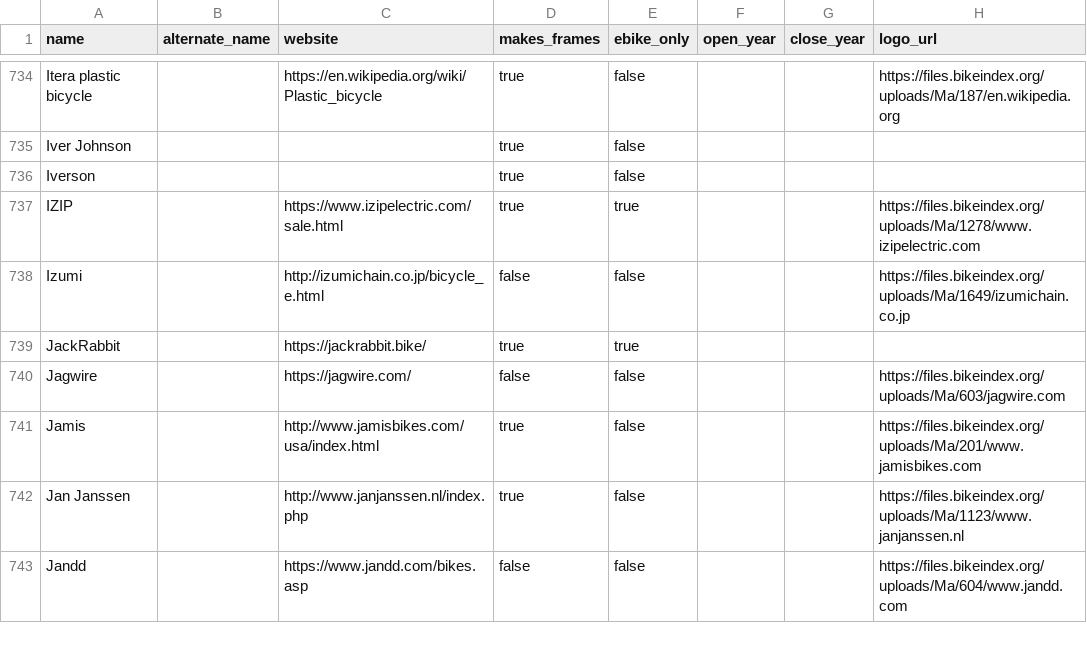
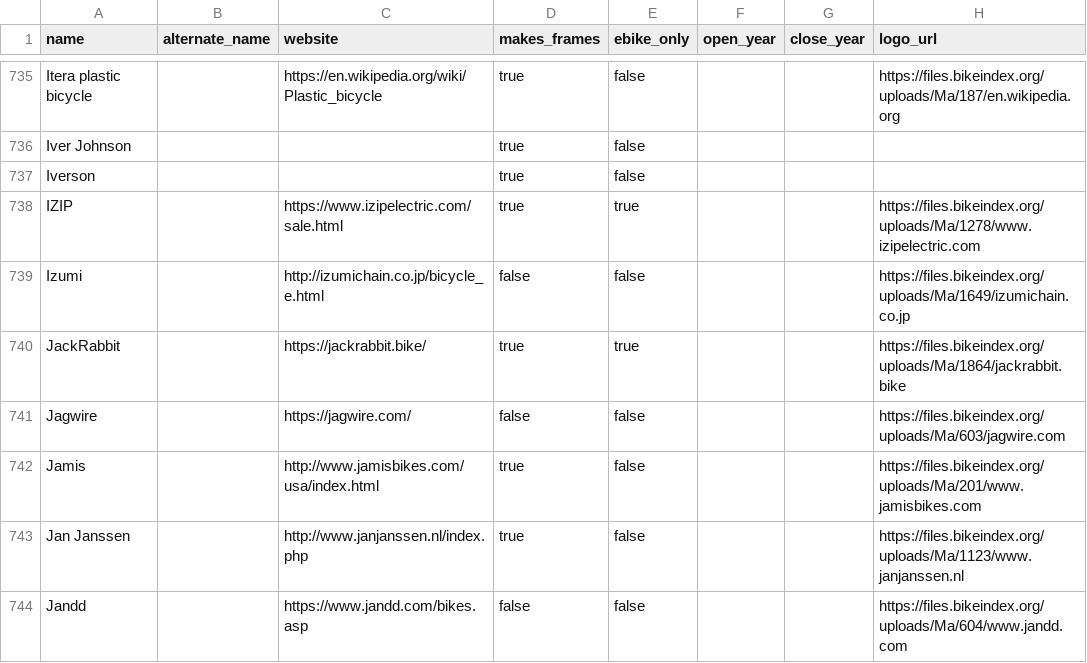
Before and after one commit to bikeindex/bike_data, a CSV file: data/manufacturers.csv, drawn as a sheet; only a part is shown, gaps mark what is left out; the diff covers the shown part only.

```diff
--- a/data/manufacturers.csv
+++ b/data/manufacturers.csv
@@ -738,3 +739,3 @@ IZIP,,https://www.izipelectric.com/sale.html,true,true,,,https://files.bikeindex
 Izumi,,http://izumichain.co.jp/bicycle_e.html,false,false,,,https://files.bikeindex.org/uploads/Ma/1649/izumichain.co.jp
-JackRabbit,,https://jackrabbit.bike/,true,true,,,
+JackRabbit,,https://jackrabbit.bike/,true,true,,,https://files.bikeindex.org/uploads/Ma/1864/jackrabbit.bike
 Jagwire,,https://jagwire.com/,false,false,,,https://files.bikeindex.org/uploads/Ma/603/jagwire.com
```
Also changed, not shown: 6 added rows and 41 edited cells elsewhere in this file.
